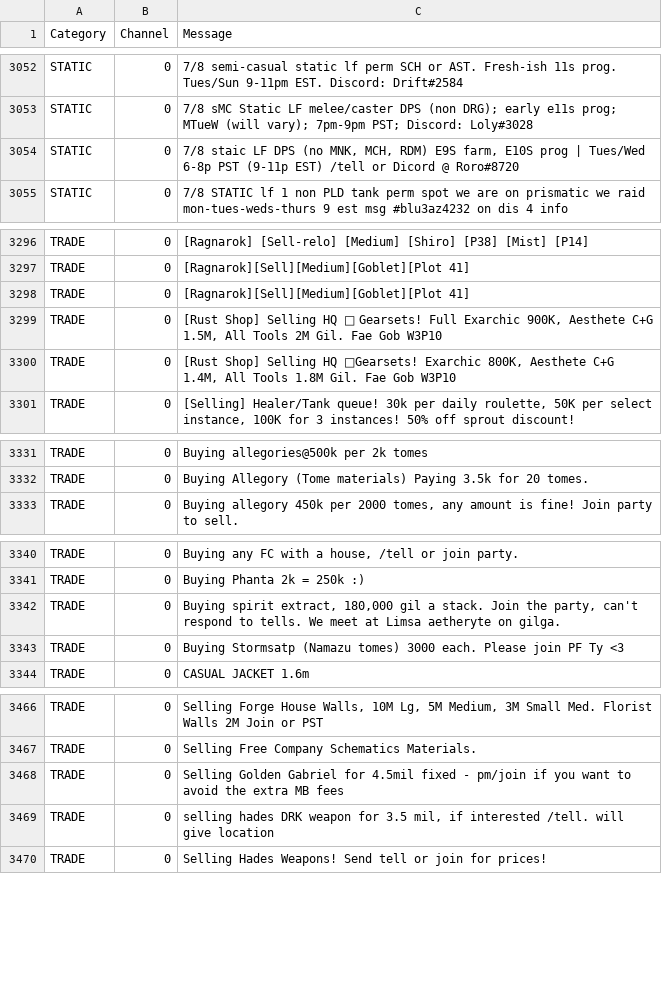
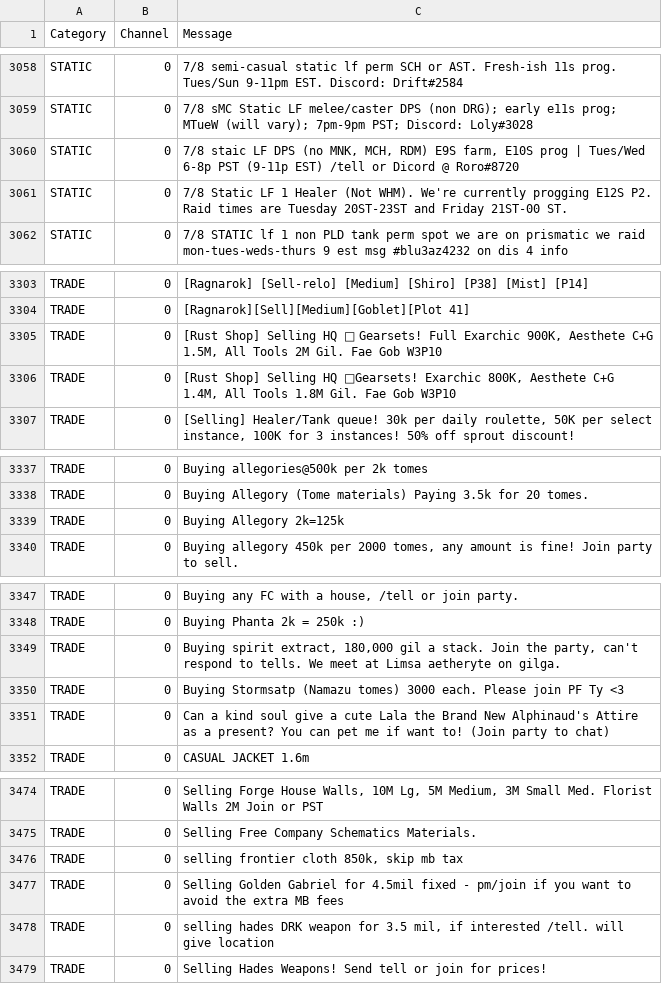
Before and after one commit to kalilistic/NoSoliciting, a CSV file: NoSoliciting.Trainer/data.csv, drawn as a sheet; only a part is shown, gaps mark what is left out; the diff covers the shown part only.

```diff
--- a/NoSoliciting.Trainer/data.csv
+++ b/NoSoliciting.Trainer/data.csv
@@ -3054,2 +3060,3 @@ STATIC,0,7/8 sMC Static LF melee/caster DPS (non DRG); early e11s prog; MTueW (w
 STATIC,0,"7/8 staic LF DPS (no MNK, MCH, RDM) E9S farm, E10S prog | Tues/Wed 6-8p PST (9-11p EST) /tell or Dicord @ Roro#8720"
+STATIC,0,7/8 Static LF 1 Healer (Not WHM). We're currently progging E12S P2. Raid times are Tuesday 20ST-23ST and Friday 21ST-00 ST.
 STATIC,0,7/8 STATIC lf 1 non PLD tank perm spot we are  on prismatic we raid mon-tues-weds-thurs 9 est msg #blu3az4232 on dis 4 info
@@ -3297,3 +3304,2 @@ TRADE,0,[Ragnarok] [Sell-relo] [Medium] [Shiro] [P38] [Mist] [P14]
 TRADE,0,[Ragnarok][Sell][Medium][Goblet][Plot 41]
-TRADE,0,[Ragnarok][Sell][Medium][Goblet][Plot 41]
 TRADE,0,"[Rust Shop] Selling HQ  Gearsets! Full Exarchic 900K, Aesthete C+G 1.5M, All Tools 2M Gil. Fae Gob W3P10"
@@ -3332,2 +3338,3 @@ TRADE,0,Buying allegories@500k per 2k tomes
 TRADE,0,Buying Allegory (Tome materials) Paying 3.5k for 20 tomes.
+TRADE,0,Buying Allegory 2k=125k
 TRADE,0,"Buying allegory 450k per 2000 tomes, any amount is fine! Join party to sell."
@@ -3343,2 +3350,3 @@ TRADE,0,"Buying spirit extract, 180,000 gil a stack. Join the party, can't respo
 TRADE,0,Buying Stormsatp (Namazu tomes)  3000 each.  Please join PF   Ty <3
+TRADE,0,Can a kind soul give a cute Lala the Brand New Alphinaud's Attire as a present? You can pet me if want to! (Join party to chat)
 TRADE,0,CASUAL JACKET 1.6m
@@ -3467,2 +3475,3 @@ TRADE,0,"Selling Forge House Walls, 10M Lg, 5M Medium, 3M Small Med. Florist Wal
 TRADE,0,Selling Free Company Schematics Materials.
+TRADE,0,"selling frontier cloth 850k, skip mb tax"
 TRADE,0,Selling Golden Gabriel for 4.5mil fixed - pm/join if you want to avoid the extra MB fees
```
Also changed, not shown: 7 added rows elsewhere in this file.
